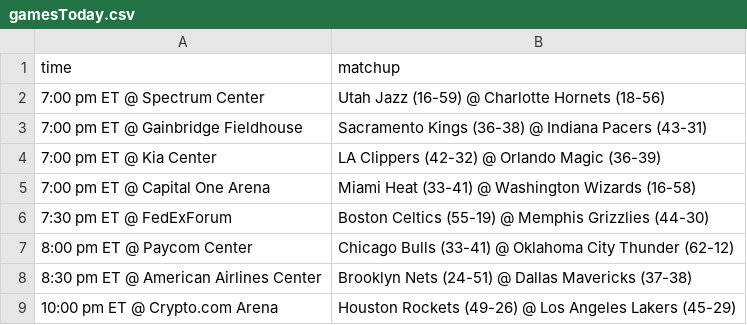
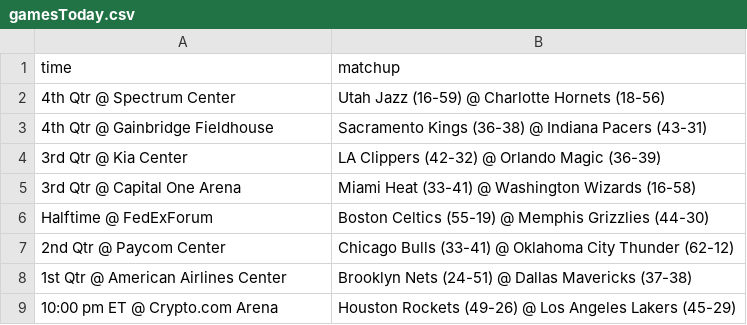
Before and after one commit to cissel/discordBot, a CSV file: outputs/sports/nba/gamesToday.csv, drawn as a sheet.

Commit message:
stable version for mac with nhl games today

```diff
--- a/outputs/sports/nba/gamesToday.csv
+++ b/outputs/sports/nba/gamesToday.csv
@@ -1,9 +1,9 @@
 time,matchup
-7:00 pm ET @ Spectrum Center,Utah Jazz (16-59) @ Charlotte Hornets (18-56)
-7:00 pm ET @ Gainbridge Fieldhouse,Sacramento Kings (36-38) @ Indiana Pacers (43-31)
-7:00 pm ET @ Kia Center,LA Clippers (42-32) @ Orlando Magic (36-39)
-7:00 pm ET @ Capital One Arena,Miami Heat (33-41) @ Washington Wizards (16-58)
-7:30 pm ET @ FedExForum,Boston Celtics (55-19) @ Memphis Grizzlies (44-30)
-8:00 pm ET @ Paycom Center,Chicago Bulls (33-41) @ Oklahoma City Thunder (62-12)
-8:30 pm ET @ American Airlines Center,Brooklyn Nets (24-51) @ Dallas Mavericks (37-38)
+4th Qtr              @ Spectrum Center,Utah Jazz (16-59) @ Charlotte Hornets (18-56)
+4th Qtr              @ Gainbridge Fieldhouse,Sacramento Kings (36-38) @ Indiana Pacers (43-31)
+3rd Qtr              @ Kia Center,LA Clippers (42-32) @ Orlando Magic (36-39)
+3rd Qtr              @ Capital One Arena,Miami Heat (33-41) @ Washington Wizards (16-58)
+Halftime             @ FedExForum,Boston Celtics (55-19) @ Memphis Grizzlies (44-30)
+2nd Qtr              @ Paycom Center,Chicago Bulls (33-41) @ Oklahoma City Thunder (62-12)
+1st Qtr              @ American Airlines Center,Brooklyn Nets (24-51) @ Dallas Mavericks (37-38)
 10:00 pm ET @ Crypto.com Arena,Houston Rockets (49-26) @ Los Angeles Lakers (45-29)
```
Also changed, not shown: 6 other files.
